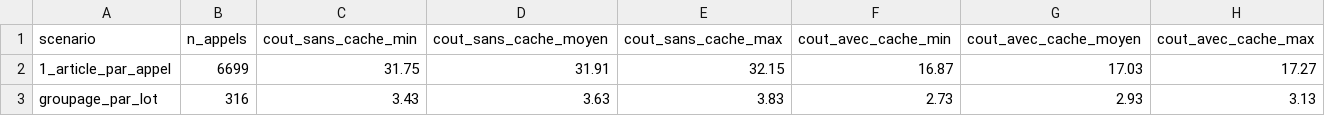
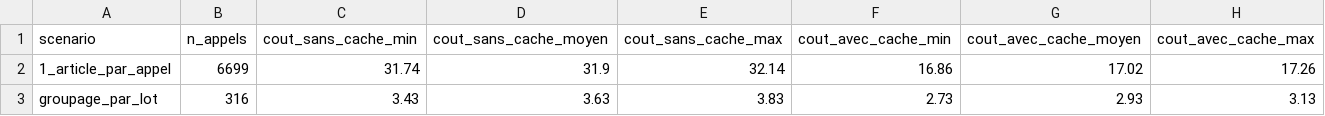
Before and after one commit to solangecsg/memoire_classification_thematique, a CSV file: analyse_couts/cout_batched_resume.csv, drawn as a sheet.

```diff
--- a/analyse_couts/cout_batched_resume.csv
+++ b/analyse_couts/cout_batched_resume.csv
@@ -1,3 +1,3 @@
 scenario,n_appels,cout_sans_cache_min,cout_sans_cache_moyen,cout_sans_cache_max,cout_avec_cache_min,cout_avec_cache_moyen,cout_avec_cache_max
-1_article_par_appel,6699,31.75,31.91,32.15,16.87,17.03,17.27
+1_article_par_appel,6699,31.74,31.9,32.14,16.86,17.02,17.26
 groupage_par_lot,316,3.43,3.63,3.83,2.73,2.93,3.13
```
Also changed, not shown: analyse_couts/cout_cascade_par_branche.csv, analyse_couts/cout_cascade_resume.csv, 20 other files.
